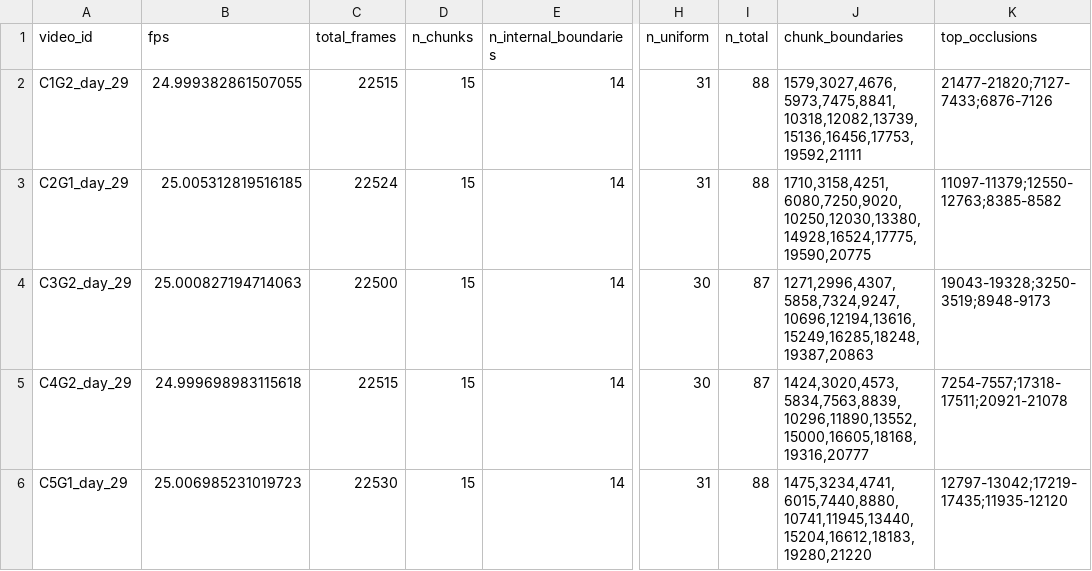
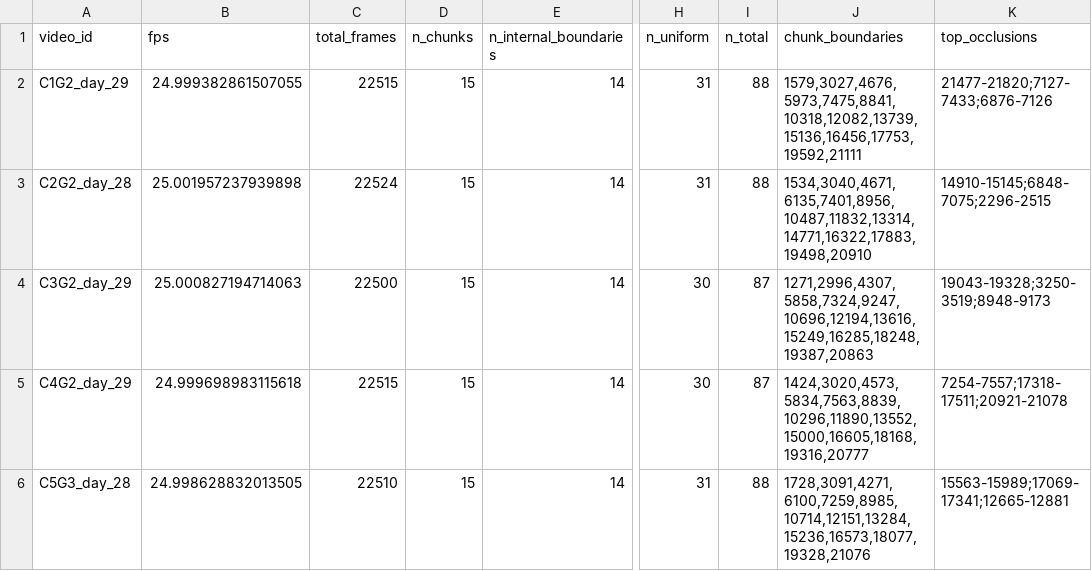
Before and after one commit to sbhattlab/PlayClassCV4Animals, a CSV file: tracking_eval/annotation_frames_summary.csv, drawn as a sheet; only a part is shown, gaps mark what is left out; the diff names each change by its address in the sheet, - before the commit and + after, or states it on an @@ line.

```diff
--- a/tracking_eval/annotation_frames_summary.csv
+++ b/tracking_eval/annotation_frames_summary.csv
-A3 (video_id): C2G1_day_29
+A3 (video_id): C2G2_day_28
-B3 (fps): 25.005312819516185
+B3 (fps): 25.001957237939898
-J3 (chunk_boundaries): 1710,3158,4251,6080,7250,9020,10250,12030,13380,14928,16524,17775,19590,20775
+J3 (chunk_boundaries): 1534,3040,4671,6135,7401,8956,10487,11832,13314,14771,16322,17883,19498,20910
-K3 (top_occlusions): 11097-11379;12550-12763;8385-8582
+K3 (top_occlusions): 14910-15145;6848-7075;2296-2515
-A6 (video_id): C5G1_day_29
+A6 (video_id): C5G3_day_28
-B6 (fps): 25.006985231019723
+B6 (fps): 24.998628832013505
-C6 (total_frames): 22530
+C6 (total_frames): 22510
-J6 (chunk_boundaries): 1475,3234,4741,6015,7440,8880,10741,11945,13440,15204,16612,18183,19280,21220
+J6 (chunk_boundaries): 1728,3091,4271,6100,7259,8985,10714,12151,13284,15236,16573,18077,19328,21076
-K6 (top_occlusions): 12797-13042;17219-17435;11935-12120
+K6 (top_occlusions): 15563-15989;17069-17341;12665-12881
```
Also changed, not shown: tracking_eval/annotation_frames.csv, tracking_eval/video_manifest.csv, 3 other files.
